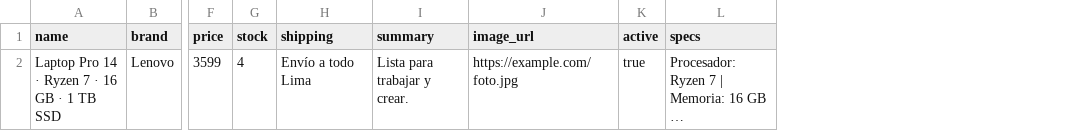
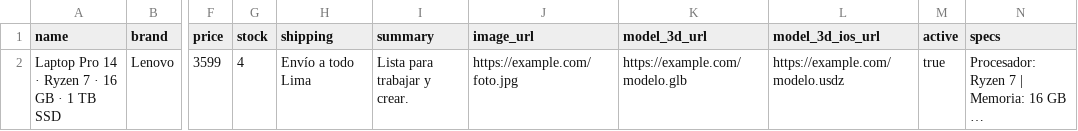
Before and after one commit to 19rsroger-ctrl/anluv-design-system, a CSV file: supabase/products-template.csv, drawn as a sheet; only a part is shown, gaps mark what is left out; long unchanged cells end in …; the diff names each change by its address in the sheet, - before the commit and + after, or states it on an @@ line.

Commit message:
Actualiza plantilla CSV para modelos 3D

```diff
--- a/supabase/products-template.csv
+++ b/supabase/products-template.csv
+column K (model_3d_url), row 2: https://example.com/modelo.glb
+column L (model_3d_ios_url), row 2: https://example.com/modelo.usdz
```
